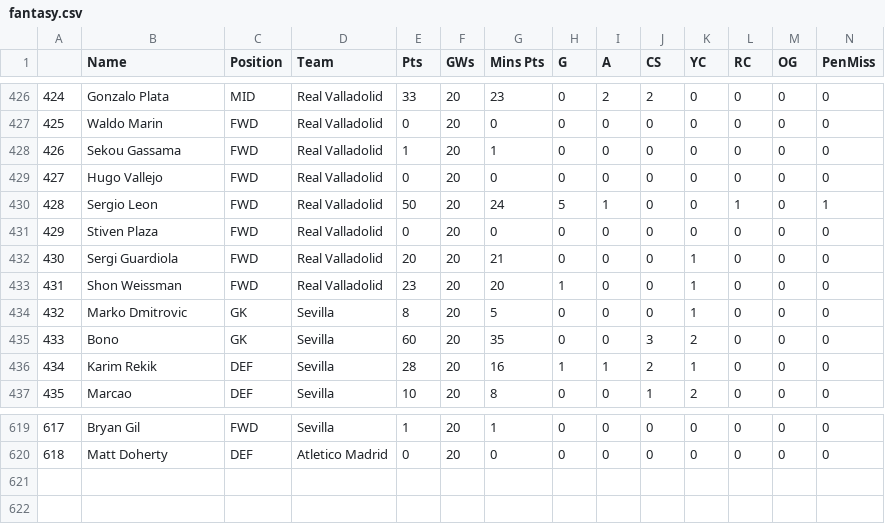
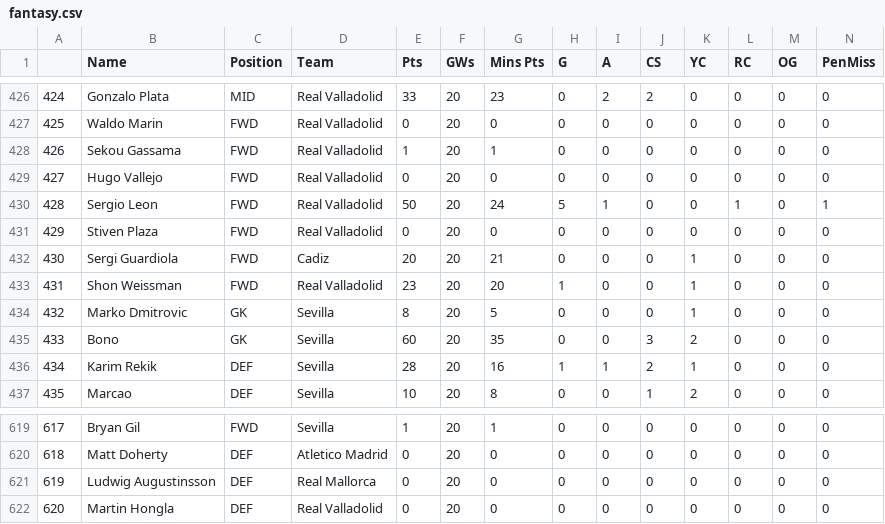
Before and after one commit to charbelmerhej/fantasy_la_liga_streamlit, a CSV file: fantasy.csv, drawn as a sheet; only a part is shown, gaps mark what is left out; rows hold the shown columns only; the diff names each change by its address in the sheet, - before the commit and + after, or states it on an @@ line.

```diff
--- a/fantasy.csv
+++ b/fantasy.csv
-D432 (Team): Real Valladolid
+D432 (Team): Cadiz
+row 621: 619 | Ludwig Augustinsson | DEF | Real Mallorca | 0 | 20 | 0 | 0 | 0 | 0 | 0 | 0 | 0 | 0
+row 622: 620 | Martin Hongla | DEF | Real Valladolid | 0 | 20 | 0 | 0 | 0 | 0 | 0 | 0 | 0 | 0
```
Also changed, not shown: 2 other files.
